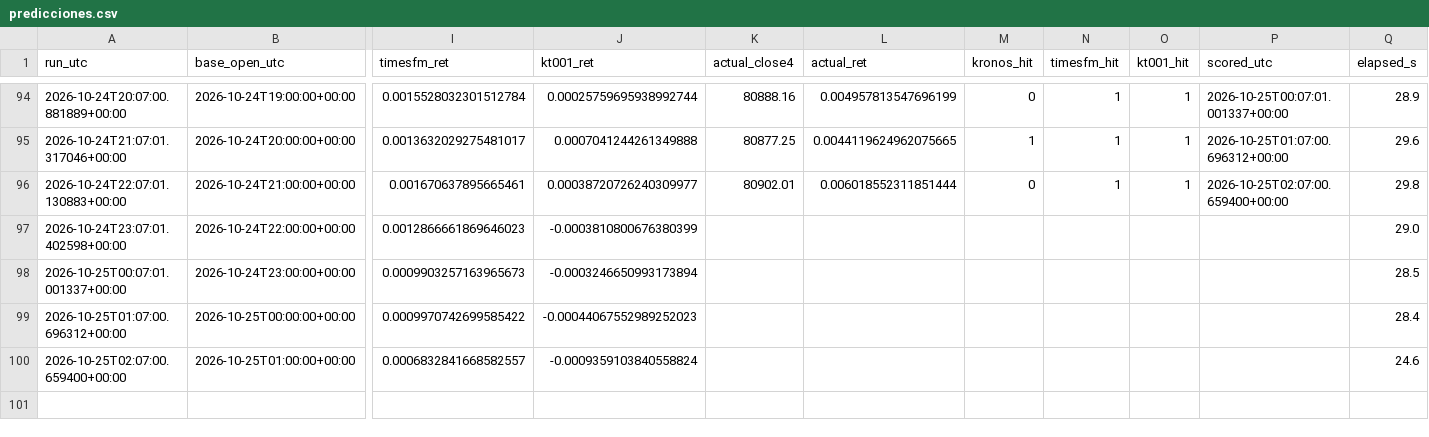
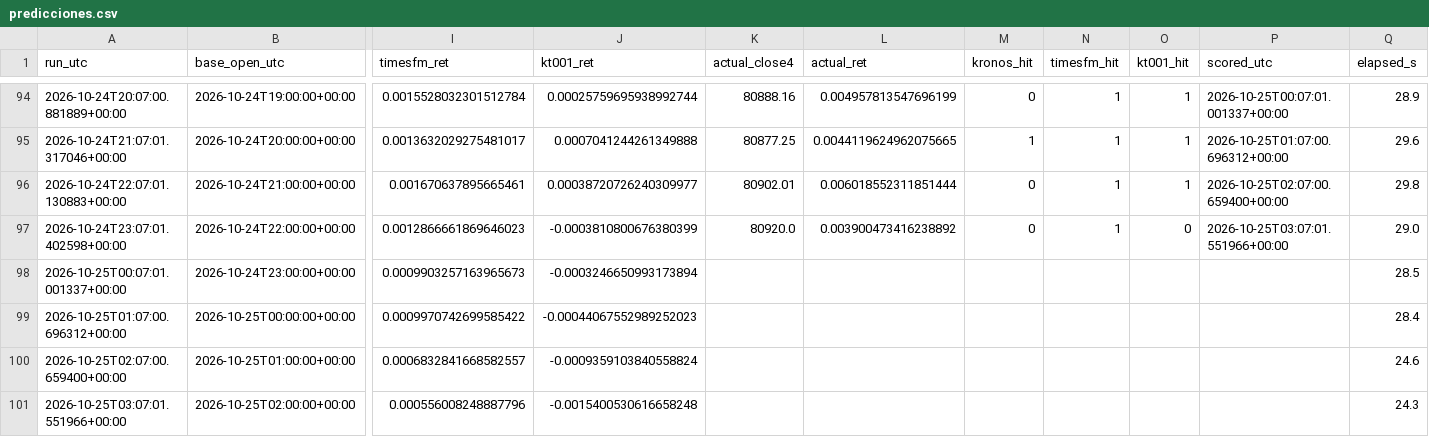
Before and after one commit to Kronnos2006/xauusd-ema-atr-bot, a CSV file: data/kt002/predicciones.csv, drawn as a sheet; only a part is shown, gaps mark what is left out; rows hold the shown columns only; the diff names each change by its address in the sheet, - before the commit and + after, or states it on an @@ line.

```diff
--- a/data/kt002/predicciones.csv
+++ b/data/kt002/predicciones.csv
-K97 (actual_close4): (empty)
+K97 (actual_close4): 80920.0
-L97 (actual_ret): (empty)
+L97 (actual_ret): 0.003900473416238892
-M97 (kronos_hit): (empty)
+M97 (kronos_hit): 0
-N97 (timesfm_hit): (empty)
+N97 (timesfm_hit): 1
-O97 (kt001_hit): (empty)
+O97 (kt001_hit): 0
-P97 (scored_utc): (empty)
+P97 (scored_utc): 2026-10-25T03:07:01.551966+00:00
+row 101: 2026-10-25T03:07:01.551966+00:00 | 2026-10-25T02:00:00+00:00 | 0.000556008248887796 | -0.0015400530616658248 |  |  |  |  |  |  | 24.3
```
Also changed, not shown: 2 other files.
